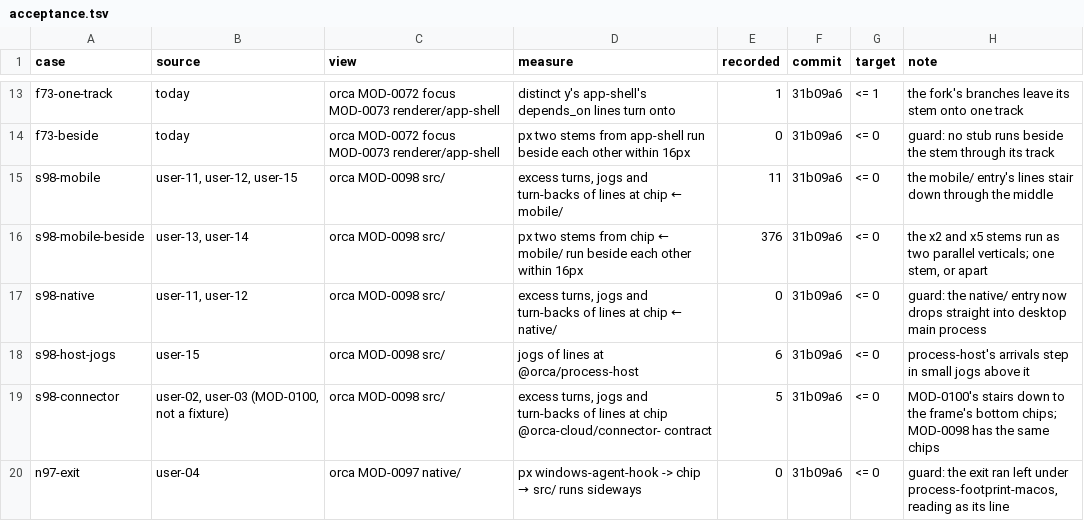
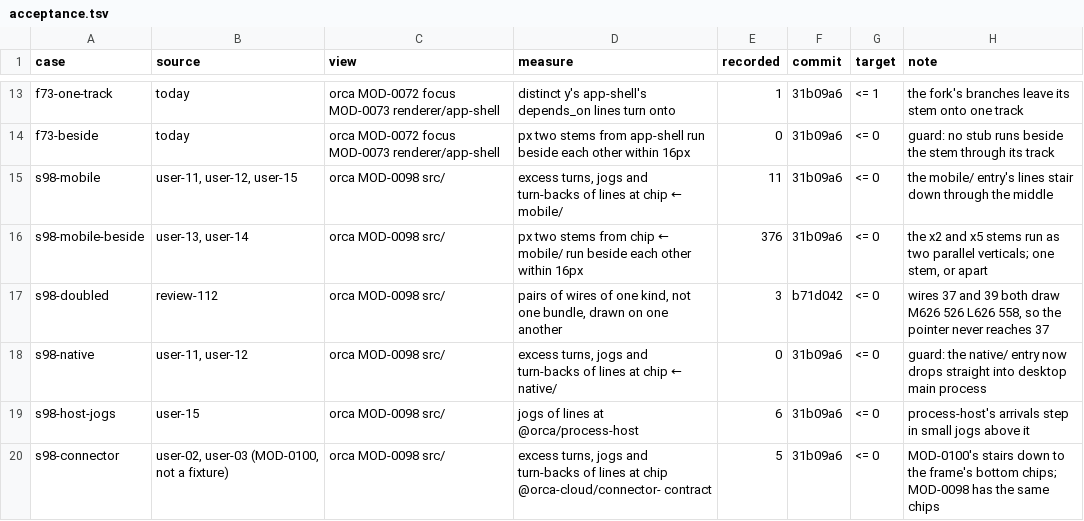
Before and after one commit to whyjp/ABBD, a TSV file: eval/lint/acceptance.tsv, drawn as a sheet; only a part is shown, gaps mark what is left out; the shorter side is filled out with more unchanged rows; the diff names each change by its address in the sheet, - before the commit and + after, or states it on an @@ line.

```diff
--- a/eval/lint/acceptance.tsv
+++ b/eval/lint/acceptance.tsv
+row 17: s98-doubled | review-112 | orca MOD-0098 src/ | pairs of wires of one kind, not one bundle, drawn on one another | 3 | b71d042 | <= 0 | wires 37 and 39 both draw M626 526 L626 558, so the pointer never reaches 37
```
Also changed, not shown: 3 other files.
